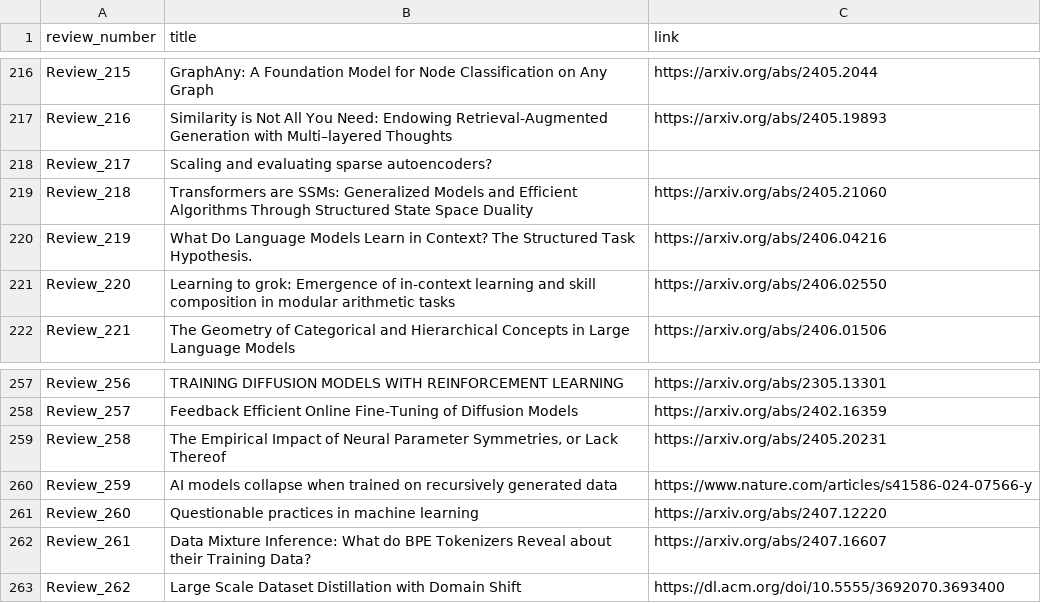
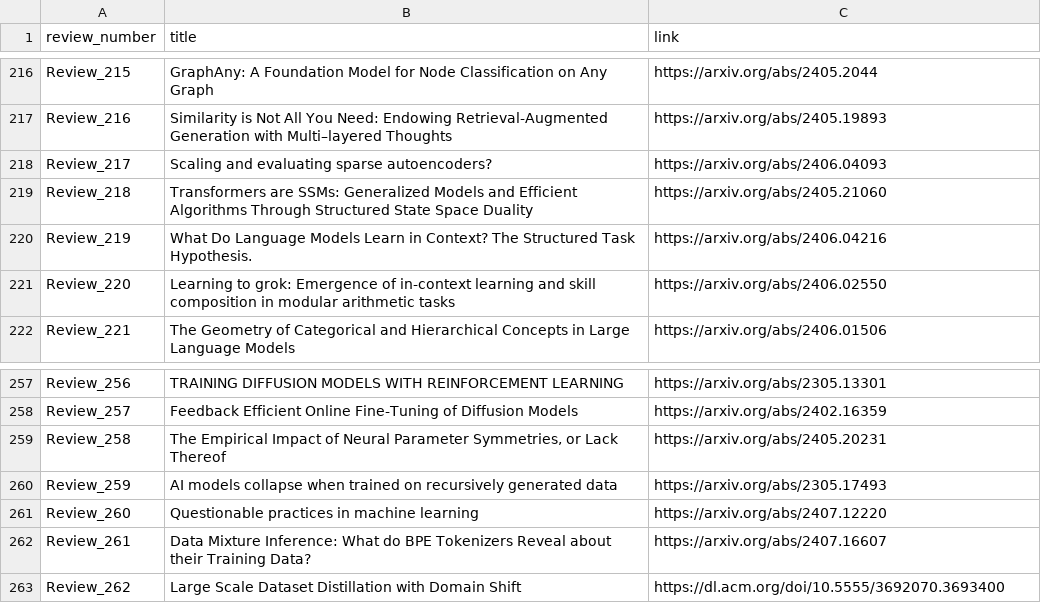
Before and after one commit to disouzam/merlihson-scientific-resources, a CSV file: mike-paper-reviews-all/reviews_metadata/paper_with_links.csv, drawn as a sheet; only a part is shown, gaps mark what is left out.

```diff
--- a/mike-paper-reviews-all/reviews_metadata/paper_with_links.csv
+++ b/mike-paper-reviews-all/reviews_metadata/paper_with_links.csv
@@ -217,3 +217,3 @@ Review_215,GraphAny: A Foundation Model for Node Classification on Any Graph,htt
 Review_216,Similarity is Not All You Need: Endowing Retrieval-Augmented Generation with Multi–layered Thoughts,https://arxiv.org/abs/2405.19893
-Review_217,Scaling and evaluating sparse autoencoders?,
+Review_217,Scaling and evaluating sparse autoencoders?,https://arxiv.org/abs/2406.04093
 Review_218,Transformers are SSMs: Generalized Models and Efficient Algorithms Through Structured State Space Duality,https://arxiv.org/abs/2405.21060
@@ -259,3 +259,3 @@ Review_257,Feedback Efficient Online Fine-Tuning of Diffusion Models,https://arx
 Review_258,"The Empirical Impact of Neural Parameter Symmetries, or Lack Thereof",https://arxiv.org/abs/2405.20231
-Review_259,AI models collapse when trained on recursively generated data,https://www.nature.com/articles/s41586-024-07566-y
+Review_259,AI models collapse when trained on recursively generated data,https://arxiv.org/abs/2305.17493
 Review_260,Questionable practices in machine learning,https://arxiv.org/abs/2407.12220
```
Also changed, not shown: 8 other files.
